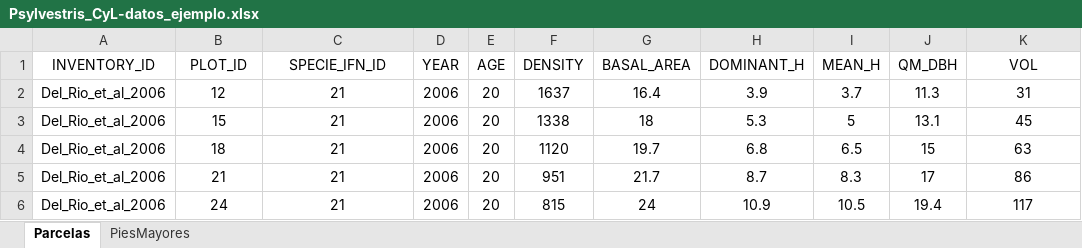
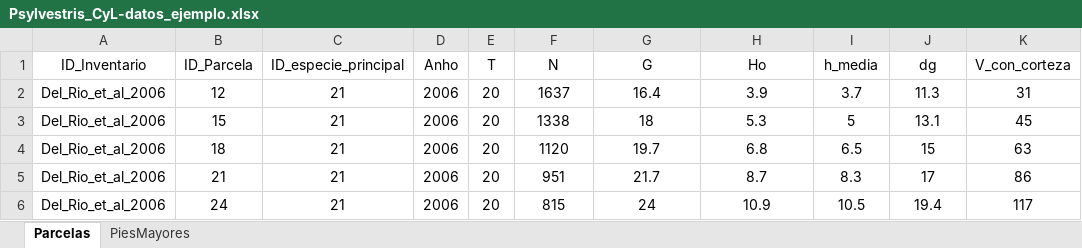
Before and after one commit to simanfor-dask/SIMANFOR-first_steps, an Excel workbook: datos/Psylvestris_CyL-datos_ejemplo.xlsx, sheet Parcelas, drawn as a sheet; values as stored, in another font and other column widths than the file's, no borders; removed rows and columns are numbered as before the commit, all else as after; the diff names each change by its address in the sheet, - before the commit and + after, or states it on an @@ line.

```diff
--- a/datos/Psylvestris_CyL-datos_ejemplo.xlsx (sheet Parcelas)
+++ b/datos/Psylvestris_CyL-datos_ejemplo.xlsx (sheet Parcelas)
-row 1: INVENTORY_ID | PLOT_ID | SPECIE_IFN_ID | YEAR | AGE | DENSITY | BASAL_AREA | DOMINANT_H | MEAN_H | QM_DBH | VOL
+row 1: ID_Inventario | ID_Parcela | ID_especie_principal | Anho | T | N | G | Ho | h_media | dg | V_con_corteza
```
Also changed, not shown: sheet PiesMayores, datos/Ppinaster_CyL-datos_ejemplo.xlsx, 36 other files.
